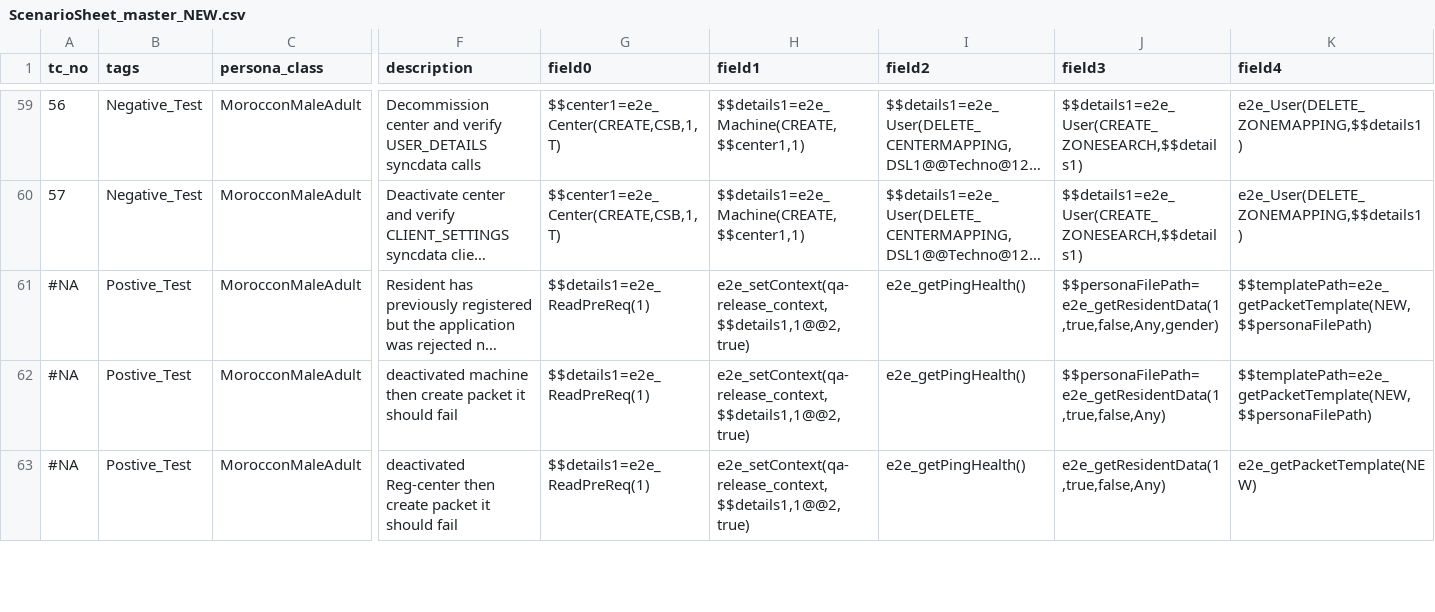
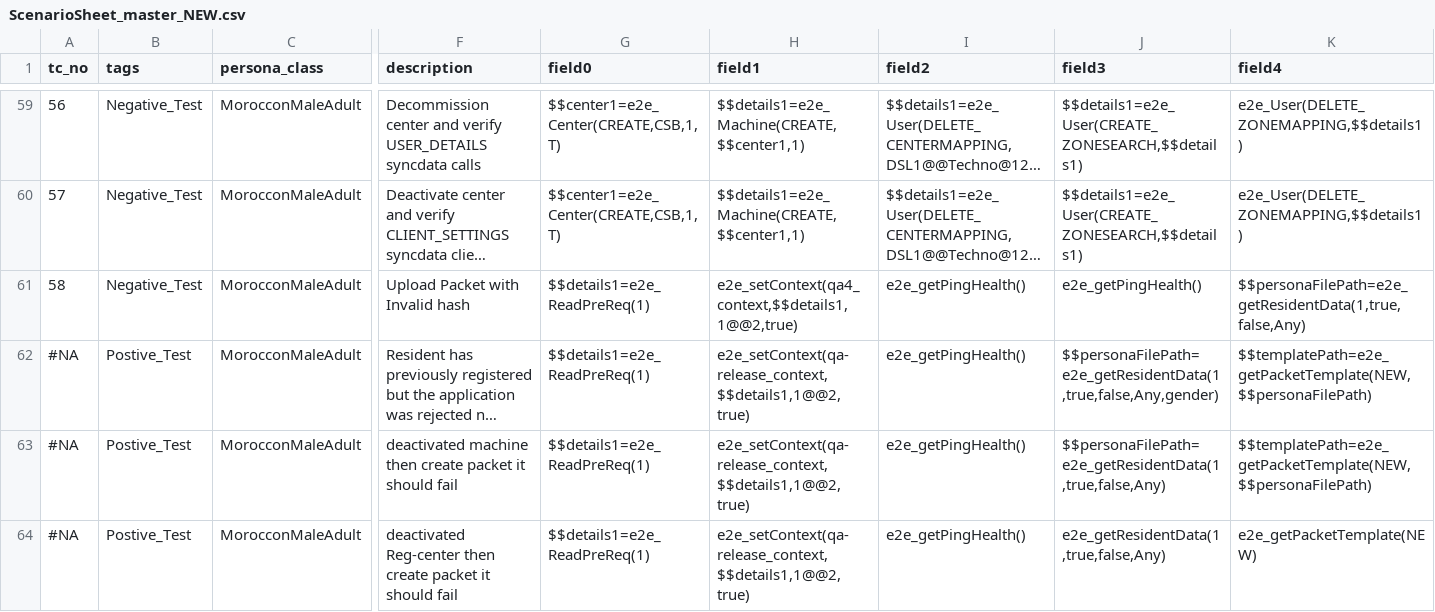
Before and after one commit to mosip/mosip-automation-tests, a CSV file: mosip-acceptance-tests/ivv-orchestrator/src/main/resources/local/ScenarioSheet_master_NEW.csv, drawn as a sheet; only a part is shown, gaps mark what is left out; long unchanged cells end in …; rows hold the shown columns only; the diff names each change by its address in the sheet, - before the commit and + after, or states it on an @@ line.

```diff
--- a/mosip-acceptance-tests/ivv-orchestrator/src/main/resources/local/ScenarioSheet_master_NEW.csv
+++ b/mosip-acceptance-tests/ivv-orchestrator/src/main/resources/local/ScenarioSheet_master_NEW.csv
+row 61: 58 | Negative_Test | MorocconMaleAdult | Upload Packet with Invalid hash | $$details1=e2e_ReadPreReq(1) | e2e_setContext(qa4_context,$$details1,1@@2,true) | e2e_getPingHealth() | e2e_getPingHealth() | $$personaFilePath=e2e_getResidentData(1,true,false,Any)
```
Also changed, not shown: mosip-acceptance-tests/ivv-orchestrator/src/main/resources/local/ScenarioSheet_KT.csv, 5 other files.
